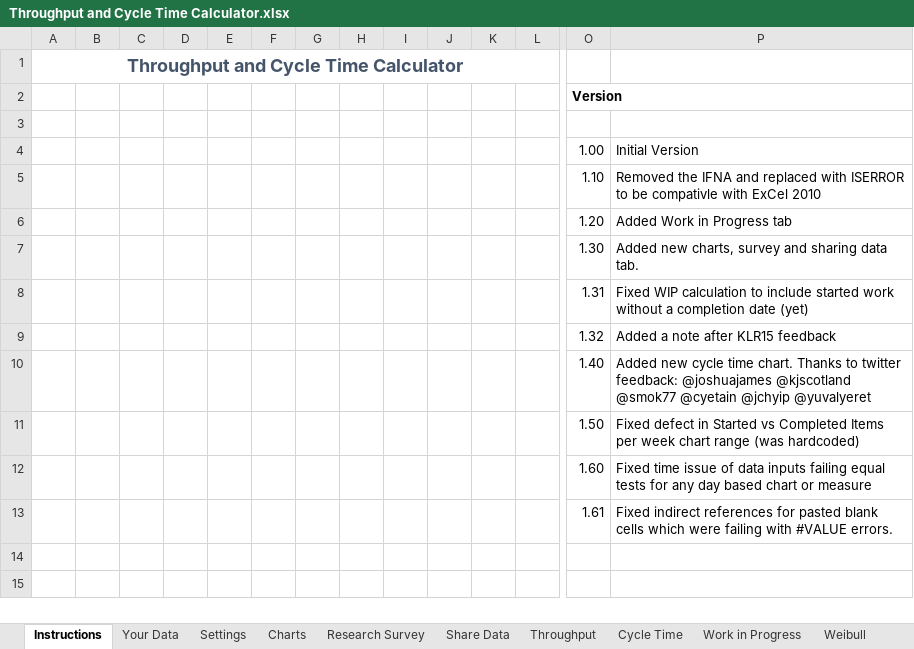
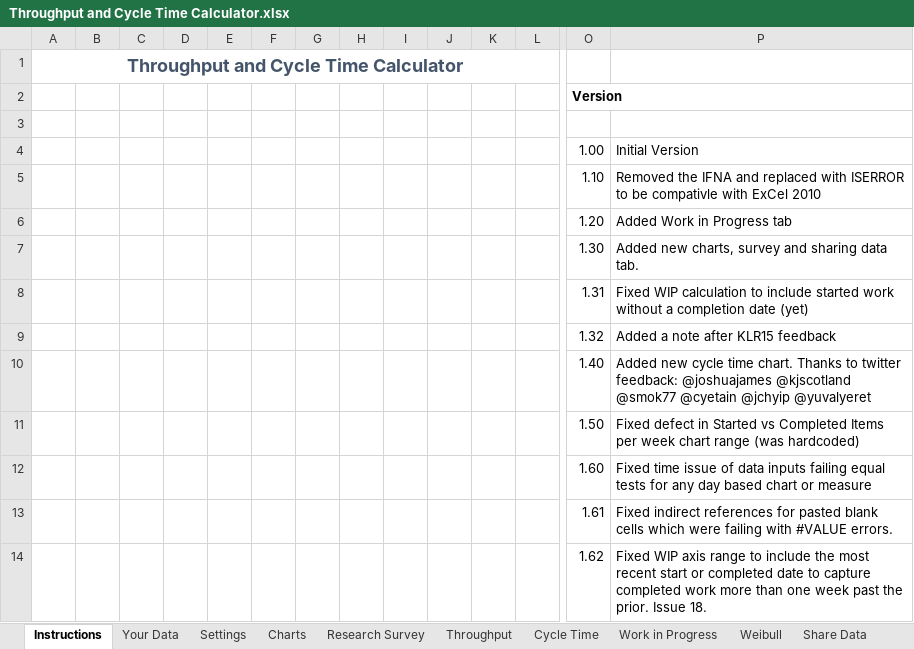
Before and after one commit to FocusedObjective/FocusedObjective.Resources, an Excel workbook: Spreadsheets/Throughput and Cycle Time Calculator.xlsx, sheet Instructions, drawn as a sheet; only a part is shown, gaps mark what is left out; values as stored, in another font and other column widths than the file's, no borders; charts and pictures not drawn; rows hold the shown columns only; the diff names each change by its address in the sheet, - before the commit and + after, or states it on an @@ line.

Commit message:
Fixed issue 18. Whip X-axis trimmed if completed items > 1 week older than last start date.

```diff
--- a/Spreadsheets/Throughput and Cycle Time Calculator.xlsx (sheet Instructions)
+++ b/Spreadsheets/Throughput and Cycle Time Calculator.xlsx (sheet Instructions)
@@ sheet tab order changed: Instructions | Your Data | Settings | Charts | Research Survey | Throughput | Cycle Time | Work in Progress | Weibull | Share Data @@
+row 14:  |  |  |  |  |  |  |  |  |  |  |  | 1.62 | Fixed WIP axis range to include the most recent start or completed date to capture completed work more than one week past the prior. Issue 18.
```
Also changed, not shown: formulas that keep their value, charts or pictures.
